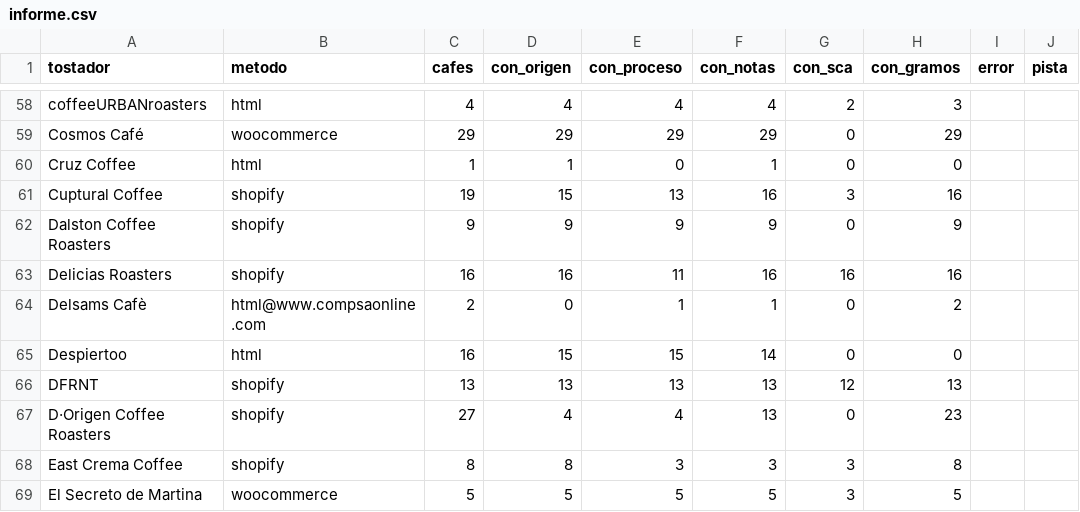
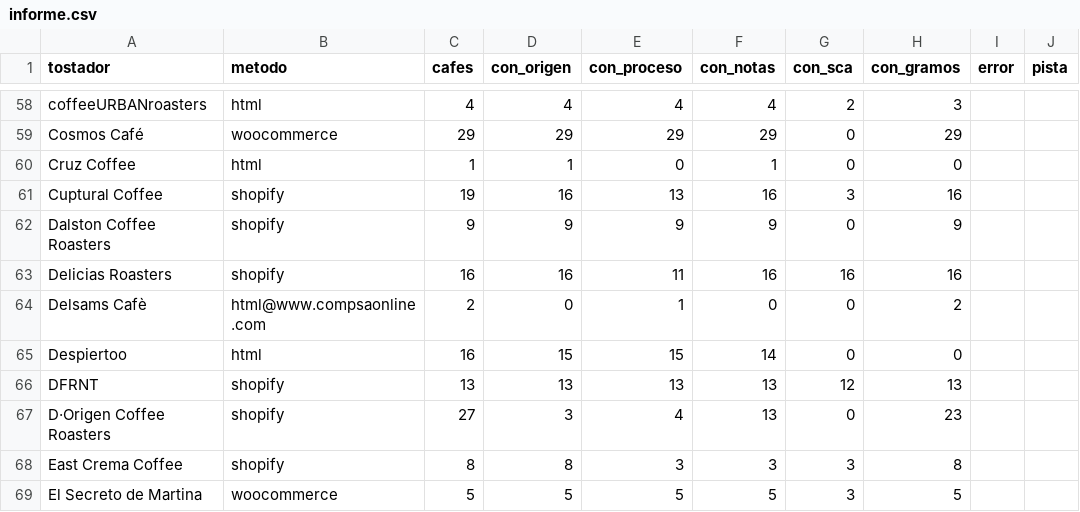
Before and after one commit to cafeteros2026/cafedeespecialidad, a CSV file: informe.csv, drawn as a sheet; only a part is shown, gaps mark what is left out; the diff covers the shown part only; the diff names each change by its address in the sheet, - before the commit and + after, or states it on an @@ line.

```diff
--- a/informe.csv
+++ b/informe.csv
-D61 (con_origen): 15
+D61 (con_origen): 16
-F64 (con_notas): 1
+F64 (con_notas): 0
-D67 (con_origen): 4
+D67 (con_origen): 3
```
Also changed, not shown: 62 edited cells elsewhere in this file, 4 other files.
